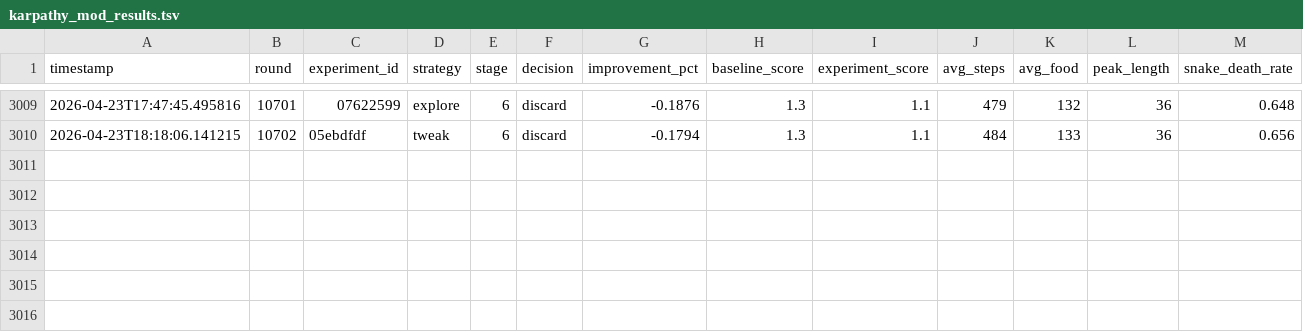
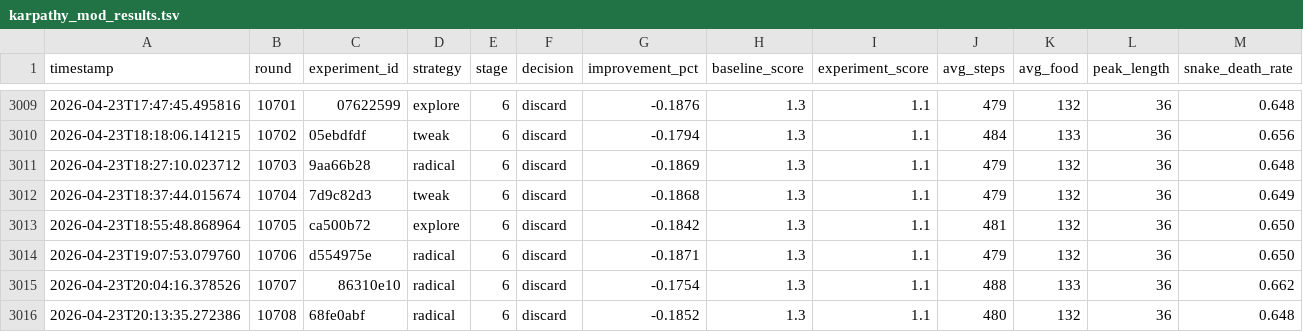
Before and after one commit to bmaltais/slbot, a TSV file: karpathy_mod_results.tsv, drawn as a sheet; only a part is shown, gaps mark what is left out; rows hold the shown columns only; the diff names each change by its address in the sheet, - before the commit and + after, or states it on an @@ line.

```diff
--- a/karpathy_mod_results.tsv
+++ b/karpathy_mod_results.tsv
+row 3011: 2026-04-23T18:27:10.023712 | 10703 | 9aa66b28 | radical | 6 | discard | -0.1869 | 1.3 | 1.1 | 479 | 132 | 36 | 0.648
+row 3012: 2026-04-23T18:37:44.015674 | 10704 | 7d9c82d3 | tweak | 6 | discard | -0.1868 | 1.3 | 1.1 | 479 | 132 | 36 | 0.649
+row 3013: 2026-04-23T18:55:48.868964 | 10705 | ca500b72 | explore | 6 | discard | -0.1842 | 1.3 | 1.1 | 481 | 132 | 36 | 0.650
+row 3014: 2026-04-23T19:07:53.079760 | 10706 | d554975e | radical | 6 | discard | -0.1871 | 1.3 | 1.1 | 479 | 132 | 36 | 0.650
+row 3015: 2026-04-23T20:04:16.378526 | 10707 | 86310e10 | radical | 6 | discard | -0.1754 | 1.3 | 1.1 | 488 | 133 | 36 | 0.662
+row 3016: 2026-04-23T20:13:35.272386 | 10708 | 68fe0abf | radical | 6 | discard | -0.1852 | 1.3 | 1.1 | 480 | 132 | 36 | 0.648
```
Also changed, not shown: 9 other files.
